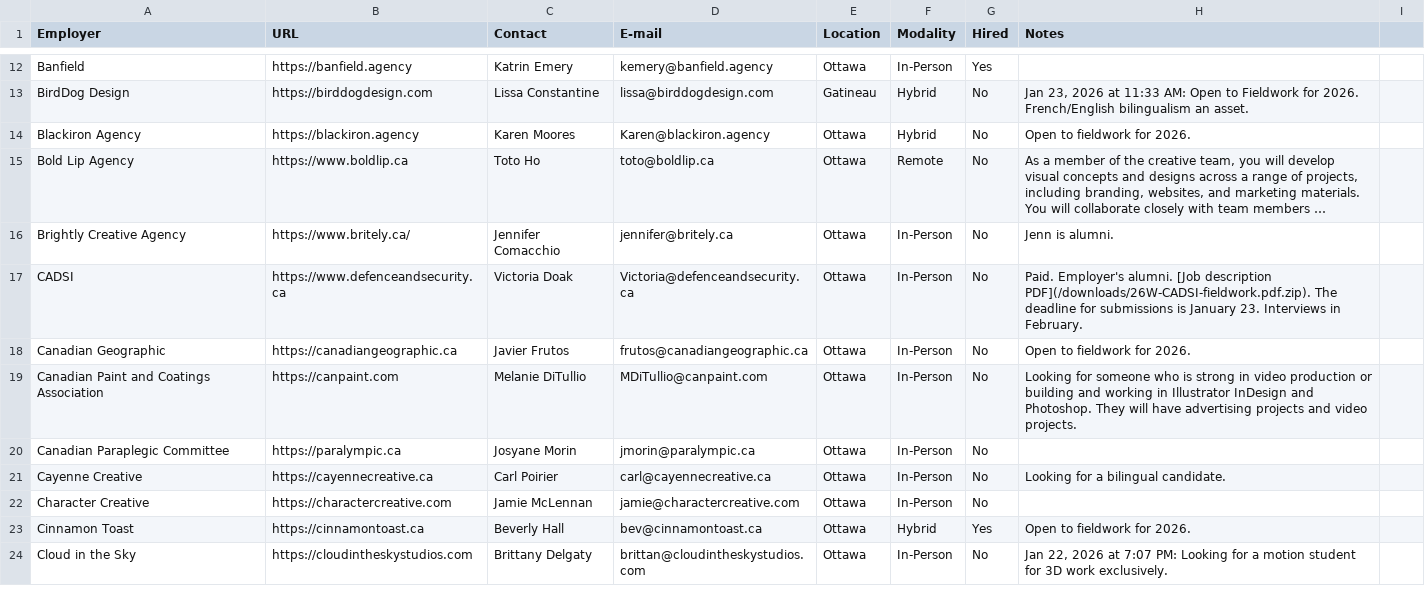
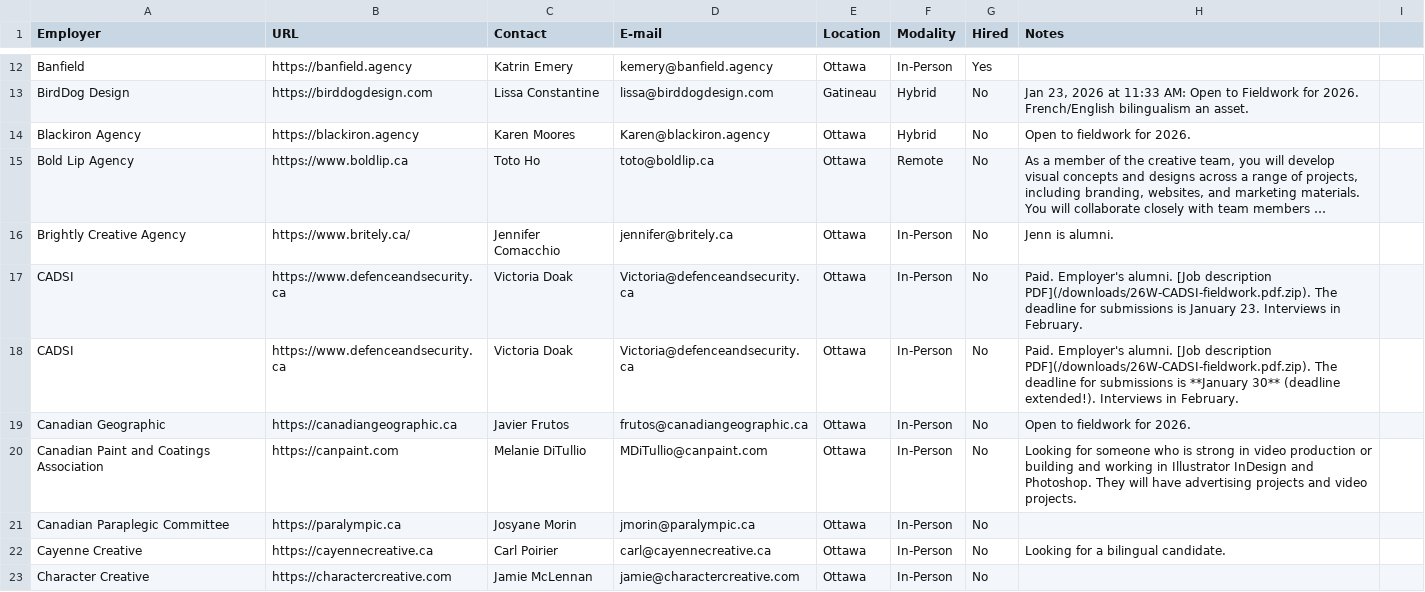
Before and after one commit to algonquindesign/algonquindesign.ca, a CSV file: _data/wil-employers.csv, drawn as a sheet; only a part is shown, gaps mark what is left out; the shorter side is filled out with more unchanged rows; long unchanged cells end in ….

Commit message:
Update CADSI submission deadline in employers list
Extended the CADSI job submission deadline from January 23 to January 30 in the wil-employers.csv file, reflecting the new application timeline.

```diff
--- a/_data/wil-employers.csv
+++ b/_data/wil-employers.csv
@@ -17,2 +17,3 @@ Brightly Creative Agency,https://www.britely.ca/,Jennifer Comacchio,jennifer@bri
 CADSI,https://www.defenceandsecurity.ca,Victoria Doak,Victoria@defenceandsecurity.ca,Ottawa,In-Person,No,Paid. Employer's alumni. [Job description PDF](/downloads/26W-CADSI-fieldwork.pdf.zip). The deadline for submissions is January 23. Interviews in February.
+CADSI,https://www.defenceandsecurity.ca,Victoria Doak,Victoria@defenceandsecurity.ca,Ottawa,In-Person,No,Paid. Employer's alumni. [Job description PDF](/downloads/26W-CADSI-fieldwork.pdf.zip). The deadline for submissions is **January 30** (deadline extended!). Interviews in February.
 Canadian Geographic,https://canadiangeographic.ca,Javier Frutos,frutos@canadiangeographic.ca,Ottawa,In-Person,No,Open to fieldwork for 2026.
```
